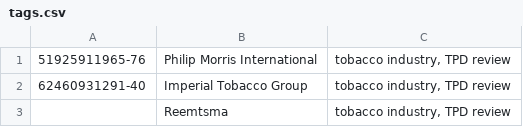
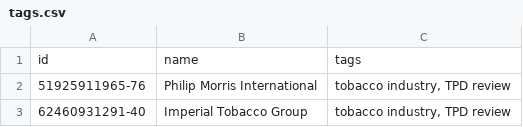
Before and after one commit to tttp/lobbyfacts, a CSV file: lobbyfacts/resources/tags.csv, drawn as a sheet; only a part is shown; the shorter side is filled out with more unchanged rows.

Commit message:
[mod] added header to tags.csv

```diff
--- a/lobbyfacts/resources/tags.csv
+++ b/lobbyfacts/resources/tags.csv
@@ -1 +1,2 @@
+id,name,tags
 51925911965-76,Philip Morris International,"tobacco industry, TPD review"
```
